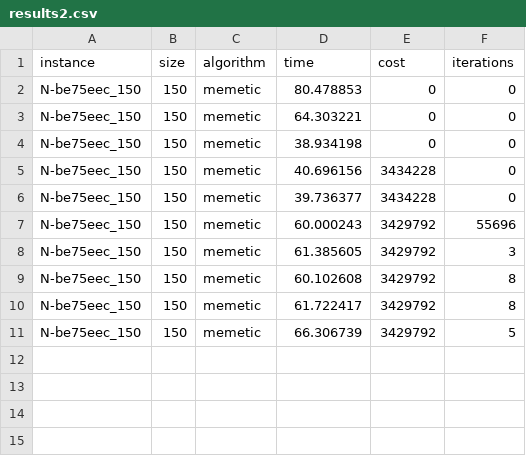
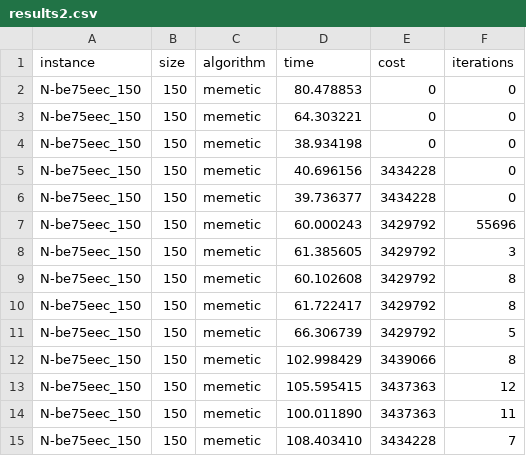
Before and after one commit to Exagor/infoh413, a CSV file: raw_results/results2.csv, drawn as a sheet.

```diff
--- a/raw_results/results2.csv
+++ b/raw_results/results2.csv
@@ -11 +11,5 @@ N-be75eec_150,150,memetic,61.722417,3429792,8
 N-be75eec_150,150,memetic,66.306739,3429792,5
+N-be75eec_150,150,memetic,102.998429,3439066,8
+N-be75eec_150,150,memetic,105.595415,3437363,12
+N-be75eec_150,150,memetic,100.011890,3437363,11
+N-be75eec_150,150,memetic,108.403410,3434228,7
```
Also changed, not shown: 3 other files.
